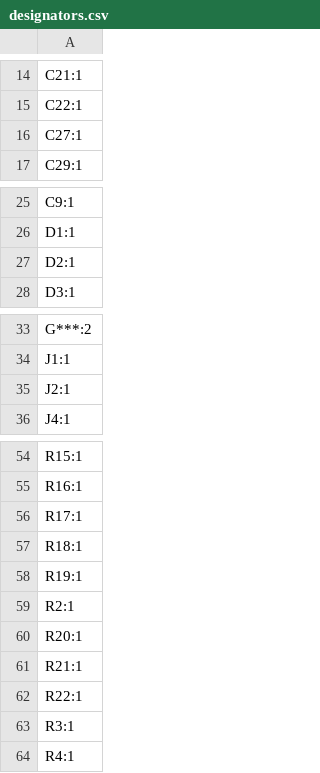
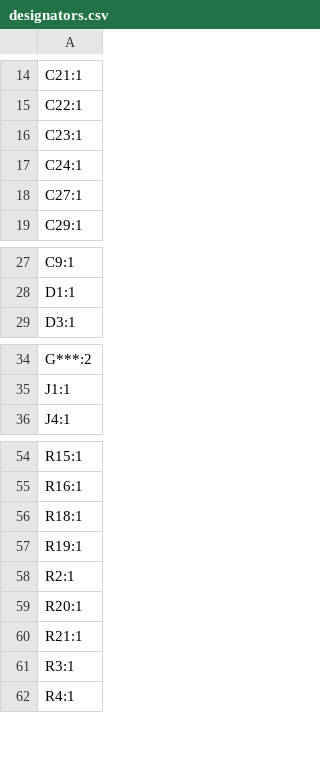
Before and after one commit to VanceVagell/kv4p-ht, a CSV file: pcb/KiCAD/kv4p-ht/production/designators.csv, drawn as a sheet; only a part is shown, gaps mark what is left out.

```diff
--- a/pcb/KiCAD/kv4p-ht/production/designators.csv
+++ b/pcb/KiCAD/kv4p-ht/production/designators.csv
@@ -15,2 +15,4 @@ C21:1
 C22:1
+C23:1
+C24:1
 C27:1
@@ -26,3 +28,2 @@ C9:1
 D1:1
-D2:1
 D3:1
@@ -34,3 +35,2 @@ G***:2
 J1:1
-J2:1
 J4:1
@@ -55,3 +55,2 @@ R15:1
 R16:1
-R17:1
 R18:1
@@ -61,3 +60,2 @@ R20:1
 R21:1
-R22:1
 R3:1
```
Also changed, not shown: pcb/KiCAD/kv4p-ht-PANEL/production/bom.csv, pcb/KiCAD/kv4p-ht-PANEL/production/designators.csv, 15 other files.
